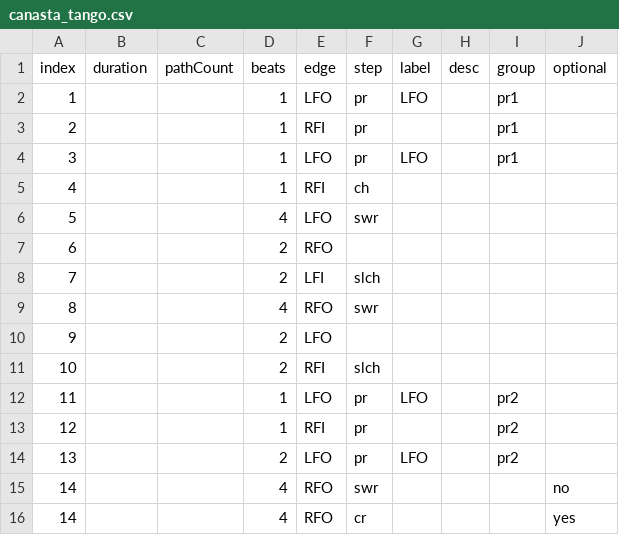
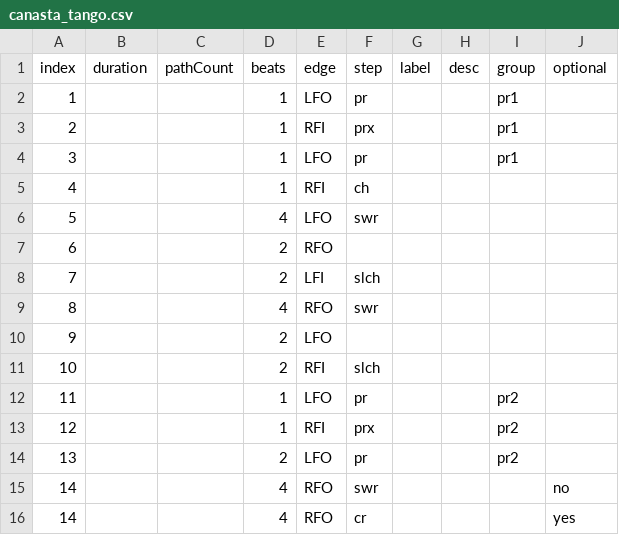
Before and after one commit to span314/tracings, a CSV file: patternData/canasta_tango.csv, drawn as a sheet.

```diff
--- a/patternData/canasta_tango.csv
+++ b/patternData/canasta_tango.csv
@@ -1,5 +1,5 @@
 index,duration,pathCount,beats,edge,step,label,desc,group,optional
-1,,,1,LFO,pr,LFO,,pr1,
-2,,,1,RFI,pr,,,pr1,
-3,,,1,LFO,pr,LFO,,pr1,
+1,,,1,LFO,pr,,,pr1,
+2,,,1,RFI,prx,,,pr1,
+3,,,1,LFO,pr,,,pr1,
 4,,,1,RFI,ch,,,,
@@ -11,5 +11,5 @@ index,duration,pathCount,beats,edge,step,label,desc,group,optional
 10,,,2,RFI,slch,,,,
-11,,,1,LFO,pr,LFO,,pr2,
-12,,,1,RFI,pr,,,pr2,
-13,,,2,LFO,pr,LFO,,pr2,
+11,,,1,LFO,pr,,,pr2,
+12,,,1,RFI,prx,,,pr2,
+13,,,2,LFO,pr,,,pr2,
 14,,,4,RFO,swr,,,,no
```
Also changed, not shown: patternData/willow_waltz.csv, 4 other files.
